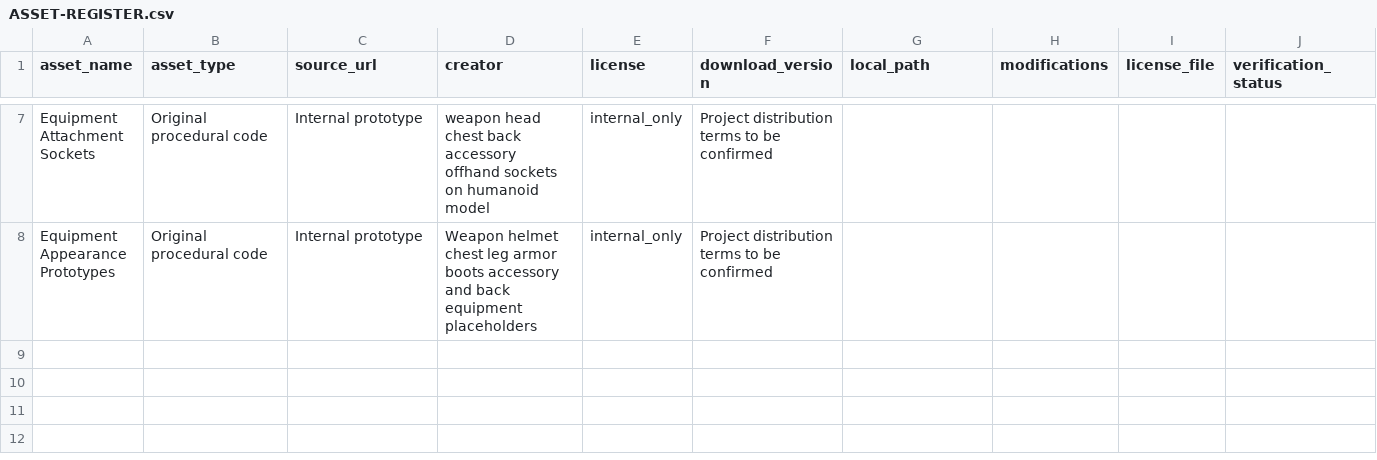
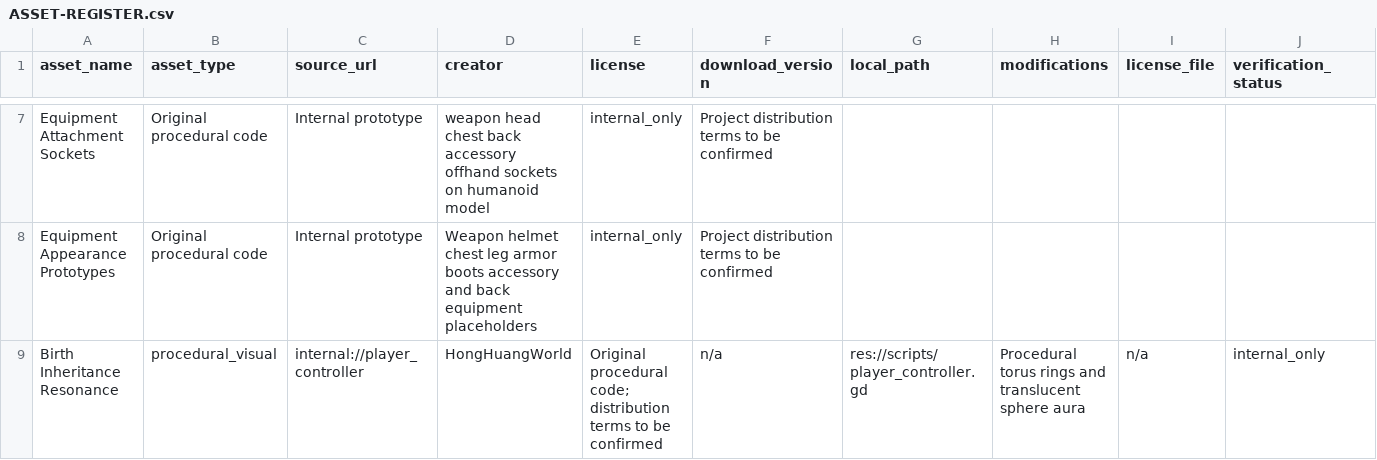
Before and after one commit to lxffife/HongHuangWorld, a CSV file: Client/HongHuangClient/ASSET-REGISTER.csv, drawn as a sheet; only a part is shown, gaps mark what is left out; rows hold the shown columns only; the diff names each change by its address in the sheet, - before the commit and + after, or states it on an @@ line.

Commit message:
Register birth inheritance resonance visual asset

```diff
--- a/Client/HongHuangClient/ASSET-REGISTER.csv
+++ b/Client/HongHuangClient/ASSET-REGISTER.csv
+row 9: Birth Inheritance Resonance | procedural_visual | internal://player_controller | HongHuangWorld | Original procedural code; distribution terms to be confirmed | n/a | res://scripts/player_controller.gd | Procedural torus rings and translucent sphere aura | n/a | internal_only
```
